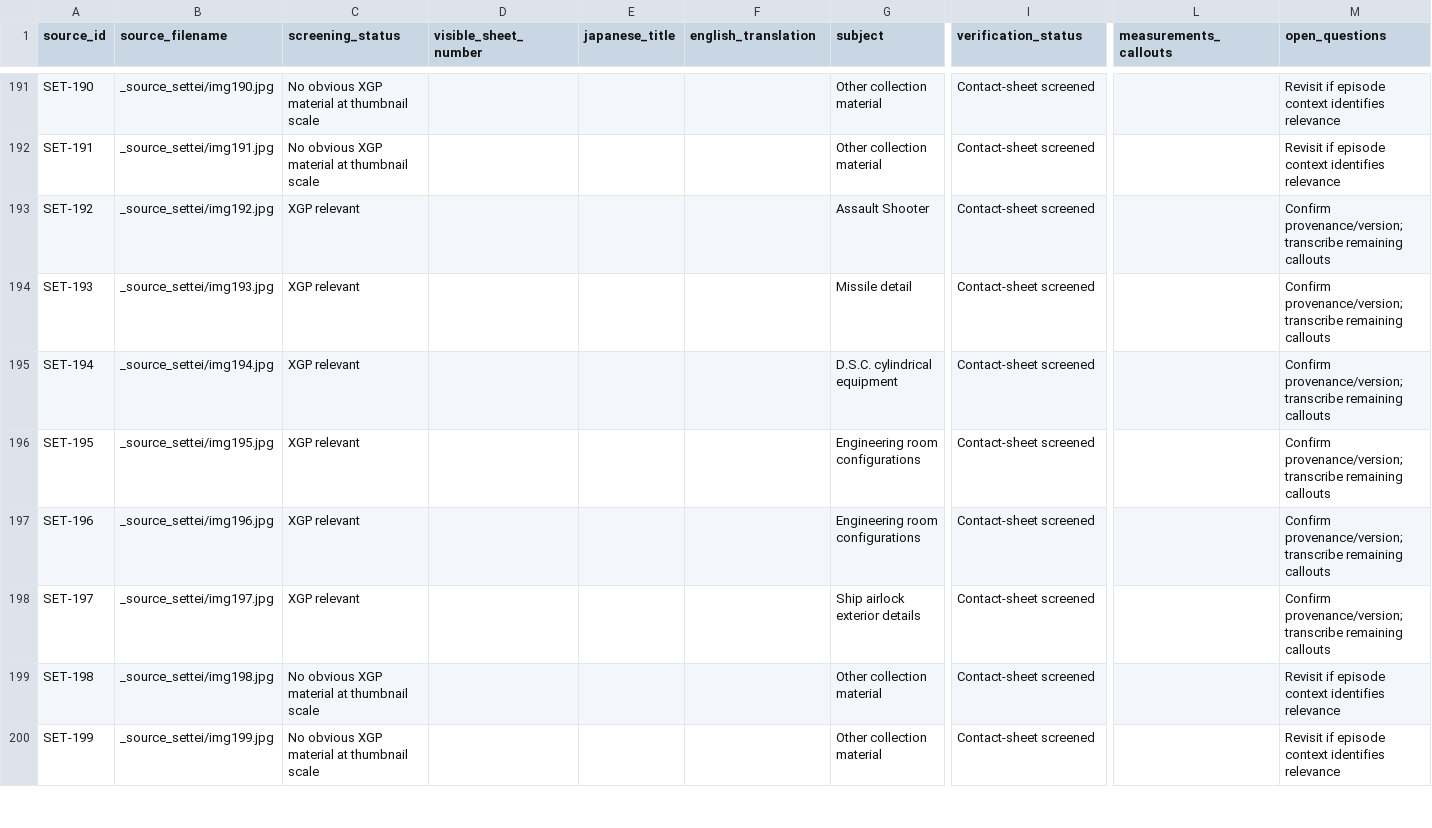
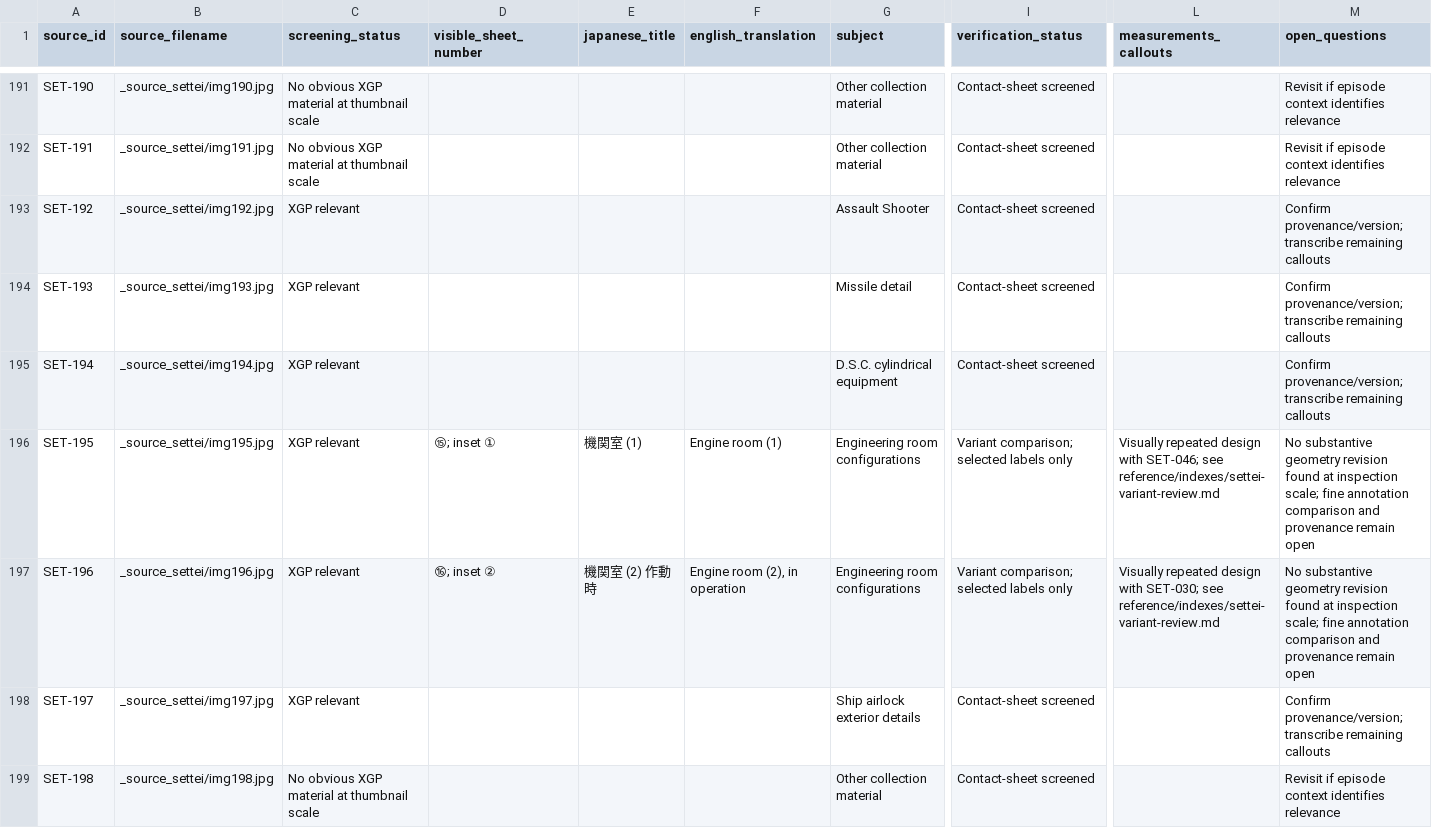
Before and after one commit to Phishinabowl/Outlaw-Star-Sim, a CSV file: reference/indexes/settei-screening.csv, drawn as a sheet; only a part is shown, gaps mark what is left out; the shorter side is filled out with more unchanged rows; the diff covers the shown part only; the diff names each change by its address in the sheet, - before the commit and + after, or states it on an @@ line.

Commit message:
Compare settei variants and document Episode 4 startup evidence

```diff
--- a/reference/indexes/settei-screening.csv
+++ b/reference/indexes/settei-screening.csv
-D196 (visible_sheet_number): (empty)
+D196 (visible_sheet_number): ⑮; inset ①
-E196 (japanese_title): (empty)
+E196 (japanese_title): 機関室 (1)
-F196 (english_translation): (empty)
+F196 (english_translation): Engine room (1)
-I196:I197 (verification_status): Contact-sheet screened
+I196:I197 (verification_status): Variant comparison; selected labels only
-L196 (measurements_callouts): (empty)
+L196 (measurements_callouts): Visually repeated design with SET-046; see reference/indexes/settei-variant-review.md
-M196:M197 (open_questions): Confirm provenance/version; transcribe remaining callouts
+M196:M197 (open_questions): No substantive geometry revision found at inspection scale; fine annotation comparison and provenance remain open
-D197 (visible_sheet_number): (empty)
+D197 (visible_sheet_number): ⑯; inset ②
-E197 (japanese_title): (empty)
+E197 (japanese_title): 機関室 (2) 作動時
-F197 (english_translation): (empty)
+F197 (english_translation): Engine room (2), in operation
-L197 (measurements_callouts): (empty)
+L197 (measurements_callouts): Visually repeated design with SET-030; see reference/indexes/settei-variant-review.md
```
Also changed, not shown: 36 edited cells elsewhere in this file, 14 other files.
